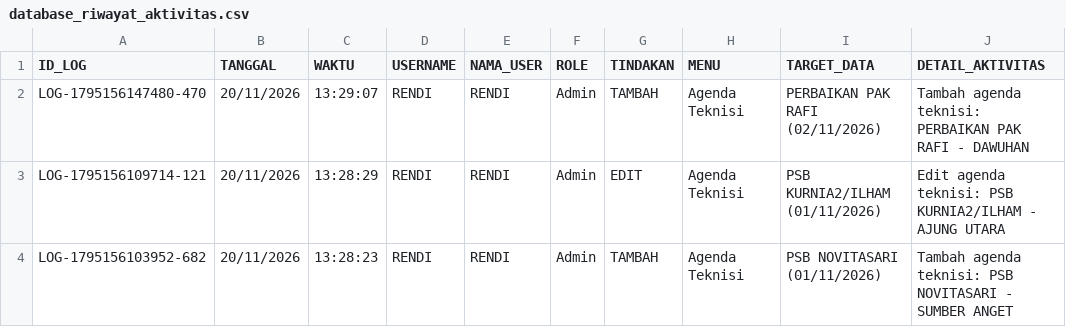
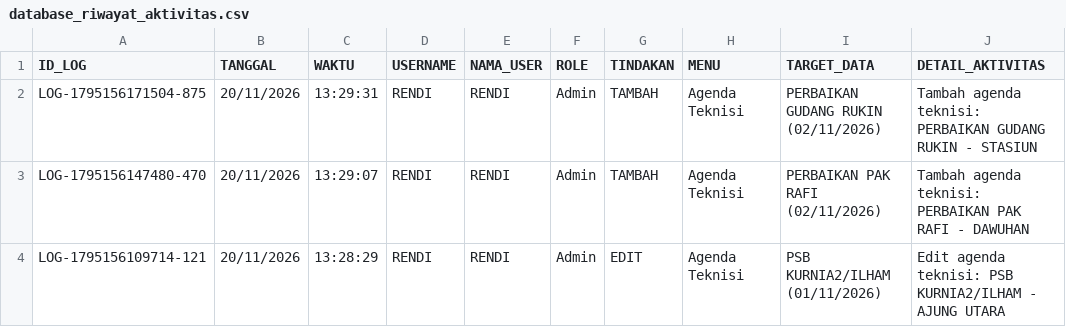
Before and after one commit to ilyasajha5-cpu/like-billing, a CSV file: database_riwayat_aktivitas.csv, drawn as a sheet; only a part is shown; the shorter side is filled out with more unchanged rows; the diff names each change by its address in the sheet, - before the commit and + after, or states it on an @@ line.

Commit message:
Fast-Sync database_riwayat_aktivitas.csv

```diff
--- a/database_riwayat_aktivitas.csv
+++ b/database_riwayat_aktivitas.csv
+row 2: LOG-1795156171504-875 | 20/11/2026 | 13:29:31 | RENDI | RENDI | Admin | TAMBAH | Agenda Teknisi | PERBAIKAN GUDANG RUKIN (02/11/2026) | Tambah agenda teknisi: PERBAIKAN GUDANG RUKIN - STASIUN
```
